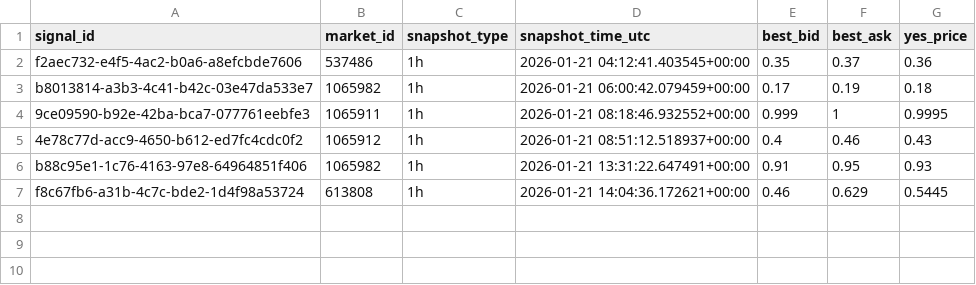
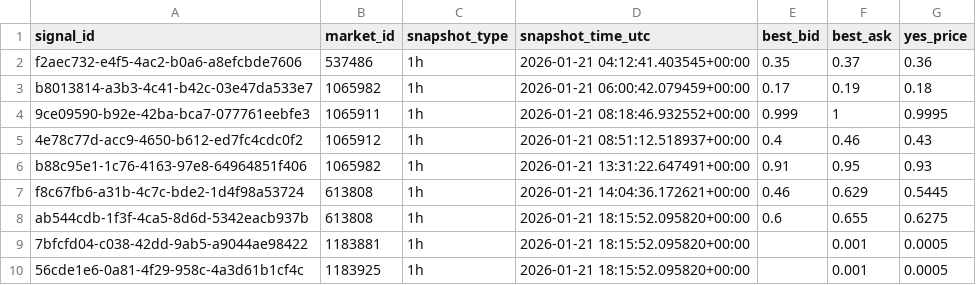
Before and after one commit to arshak-avagyan/fetch_data_test_repo, a CSV file: data/signals_snapshots.csv, drawn as a sheet; the diff names each change by its address in the sheet, - before the commit and + after, or states it on an @@ line.

Commit message:
Workflow Run
Files changed:
M	data/market_change.csv
M	data/polymarket_flat_markets_t0.csv
M	data/polymarket_flat_markets_t1.csv
M	data/signals.csv
M	data/signals_merged.csv
M	data/signals_snapshots.csv

```diff
--- a/data/signals_snapshots.csv
+++ b/data/signals_snapshots.csv
+row 8: ab544cdb-1f3f-4ca5-8d6d-5342eacb937b | 613808 | 1h | 2026-01-21 18:15:52.095820+00:00 | 0.6 | 0.655 | 0.6275
+row 9: 7bfcfd04-c038-42dd-9ab5-a9044ae98422 | 1183881 | 1h | 2026-01-21 18:15:52.095820+00:00 |  | 0.001 | 0.0005
+row 10: 56cde1e6-0a81-4f29-958c-4a3d61b1cf4c | 1183925 | 1h | 2026-01-21 18:15:52.095820+00:00 |  | 0.001 | 0.0005
```
Also changed, not shown: data/signals.csv, data/signals_merged.csv, 2 other files.
